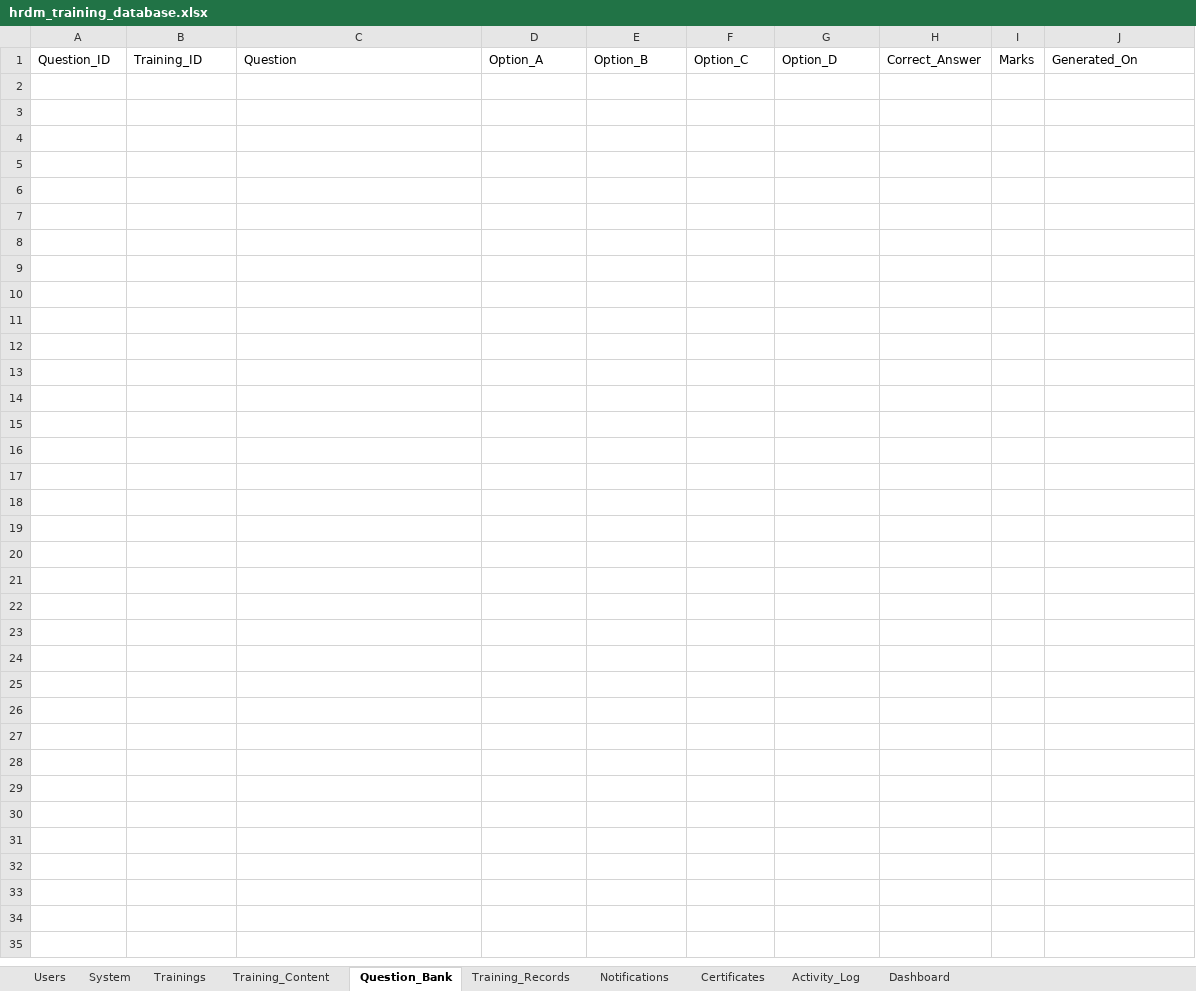
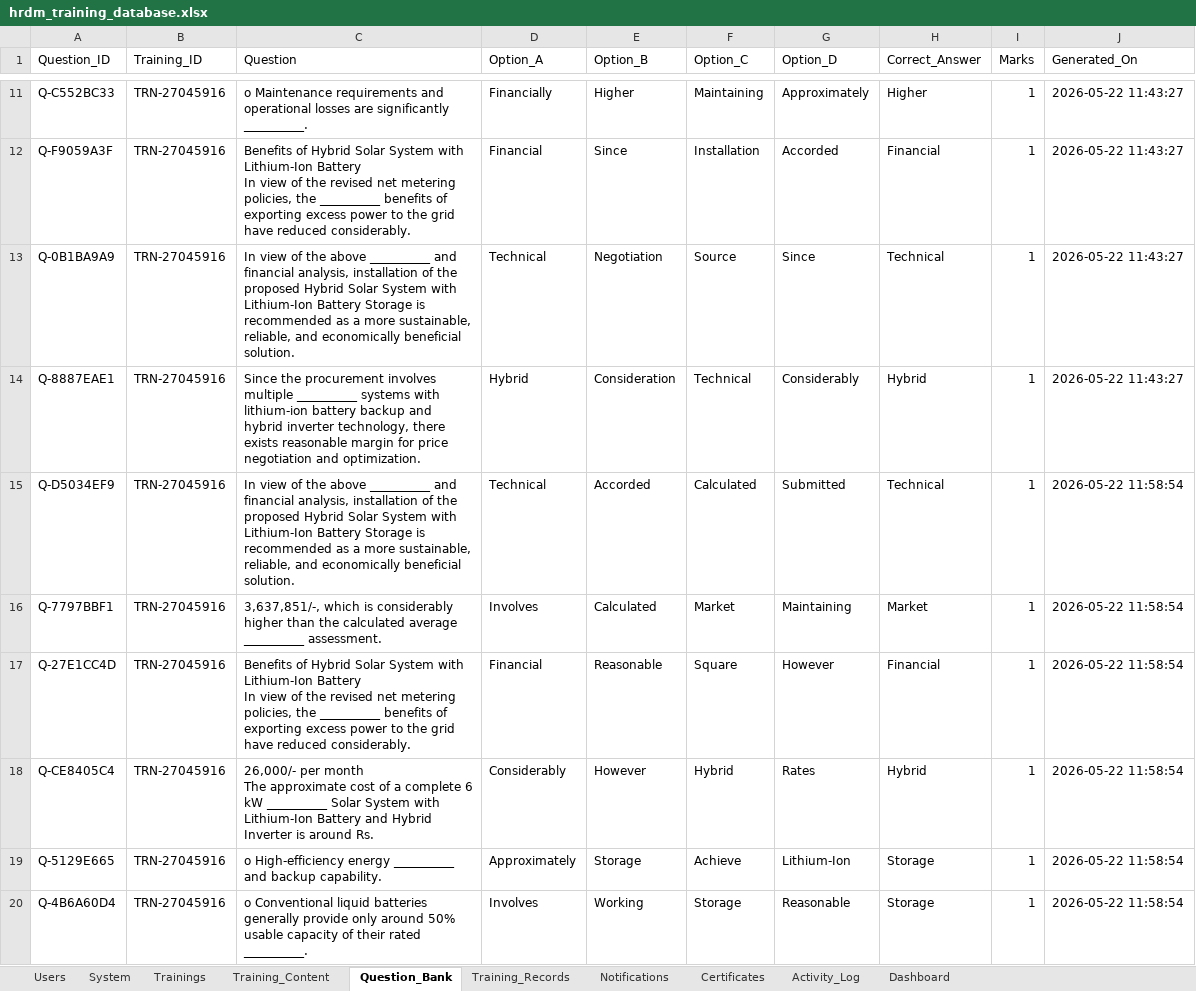
Before and after one commit to usama274/gdp-dashboard, an Excel workbook: hrdm_training_database.xlsx, sheet Question_Bank, drawn as a sheet; only a part is shown, gaps mark what is left out; values as stored, in another font and other column widths than the file's, no borders; ↵ is a line break in a cell; the diff covers the shown part only; the diff names each change by its address in the sheet, - before the commit and + after, or states it on an @@ line.

```diff
--- a/hrdm_training_database.xlsx (sheet Question_Bank)
+++ b/hrdm_training_database.xlsx (sheet Question_Bank)
+row 11: Q-C552BC33 | TRN-27045916 | o Maintenance requirements and operational losses are significantly __________. | Financially | Higher | Maintaining | Approximately | Higher | 1 | 2026-05-22 11:43:27
+row 12: Q-F9059A3F | TRN-27045916 | Benefits of Hybrid Solar System with Lithium-Ion Battery ↵ In view of the revised net metering policies, the __________ benefits of exporting excess power to the grid have reduced considerably. | Financial | Since | Installation | Accorded | Financial | 1 | 2026-05-22 11:43:27
+row 13: Q-0B1BA9A9 | TRN-27045916 | In view of the above __________ and financial analysis, installation of the proposed Hybrid Solar System with Lithium-Ion Battery Storage is recommended as a more sustainable, reliable, and economically beneficial solution. | Technical | Negotiation | Source | Since | Technical | 1 | 2026-05-22 11:43:27
+row 14: Q-8887EAE1 | TRN-27045916 | Since the procurement involves multiple __________ systems with lithium-ion battery backup and hybrid inverter technology, there exists reasonable margin for price negotiation and optimization. | Hybrid | Consideration | Technical | Considerably | Hybrid | 1 | 2026-05-22 11:43:27
+row 15: Q-D5034EF9 | TRN-27045916 | In view of the above __________ and financial analysis, installation of the proposed Hybrid Solar System with Lithium-Ion Battery Storage is recommended as a more sustainable, reliable, and economically beneficial solution. | Technical | Accorded | Calculated | Submitted | Technical | 1 | 2026-05-22 11:58:54
+row 16: Q-7797BBF1 | TRN-27045916 | 3,637,851/-, which is considerably higher than the calculated average __________ assessment. | Involves | Calculated | Market | Maintaining | Market | 1 | 2026-05-22 11:58:54
+row 17: Q-27E1CC4D | TRN-27045916 | Benefits of Hybrid Solar System with Lithium-Ion Battery ↵ In view of the revised net metering policies, the __________ benefits of exporting excess power to the grid have reduced considerably. | Financial | Reasonable | Square | However | Financial | 1 | 2026-05-22 11:58:54
+row 18: Q-CE8405C4 | TRN-27045916 | 26,000/- per month ↵ The approximate cost of a complete 6 kW __________ Solar System with Lithium-Ion Battery and Hybrid Inverter is around Rs. | Considerably | However | Hybrid | Rates | Hybrid | 1 | 2026-05-22 11:58:54
+row 19: Q-5129E665 | TRN-27045916 | o High-efficiency energy __________ and backup capability. | Approximately | Storage | Achieve | Lithium-Ion | Storage | 1 | 2026-05-22 11:58:54
+row 20: Q-4B6A60D4 | TRN-27045916 | o Conventional liquid batteries generally provide only around 50% usable capacity of their rated __________. | Involves | Working | Storage | Reasonable | Storage | 1 | 2026-05-22 11:58:54
```
Also changed, not shown: 52 added rows elsewhere in this sheet, sheet Activity_Log, sheet Training_Content, sheet Training_Records, sheet Notifications, sheet Trainings, sheet Dashboard, 1 more sheet, 3 other files.
